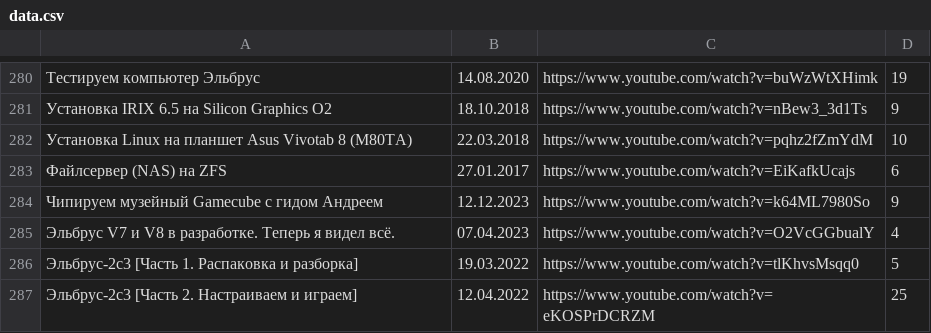
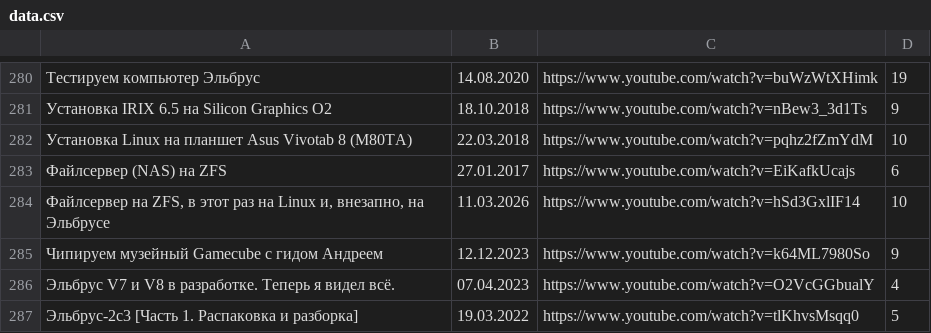
Before and after one commit to elquatro/bocha-nevertheless, a CSV file: data.csv, drawn as a sheet; only a part is shown, gaps mark what is left out; the shorter side is filled out with more unchanged rows; the diff names each change by its address in the sheet, - before the commit and + after, or states it on an @@ line.

Commit message:
fix: update

```diff
--- a/data.csv
+++ b/data.csv
+row 284: Файлсервер на ZFS, в этот раз на Linux и, внезапно, на Эльбрусе | 11.03.2026 | https://www.youtube.com/watch?v=hSd3GxlIF14 | 10
```
